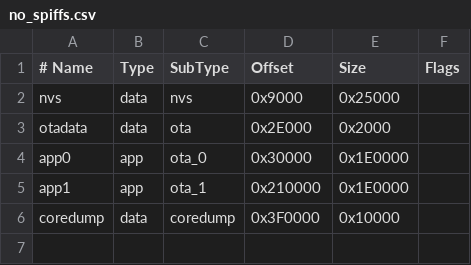
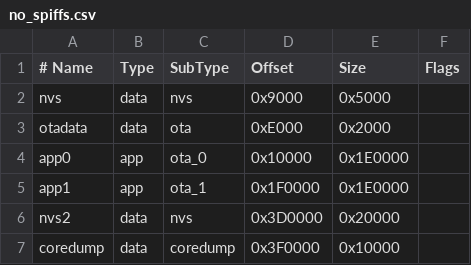
Before and after one commit to DustinGrau/GPStar-proton-pack, a CSV file: source/AttenuatorESP32/partitions/no_spiffs.csv, drawn as a sheet.

Commit message:
Adjust NVS partition space

```diff
--- a/source/AttenuatorESP32/partitions/no_spiffs.csv
+++ b/source/AttenuatorESP32/partitions/no_spiffs.csv
@@ -1,6 +1,7 @@
 # Name,Type,SubType,Offset,Size,Flags
-nvs,data,nvs,0x9000,0x25000,
-otadata,data,ota,0x2E000,0x2000,
-app0,app,ota_0,0x30000,0x1E0000,
-app1,app,ota_1,0x210000,0x1E0000,
+nvs,data,nvs,0x9000,0x5000,
+otadata,data,ota,0xE000,0x2000,
+app0,app,ota_0,0x10000,0x1E0000,
+app1,app,ota_1,0x1F0000,0x1E0000,
+nvs2,data,nvs,0x3D0000,0x20000,
 coredump,data,coredump,0x3F0000,0x10000,
```
Also changed, not shown: source/AttenuatorESP32/partitions/min_spiffs.csv, 6 other files.
